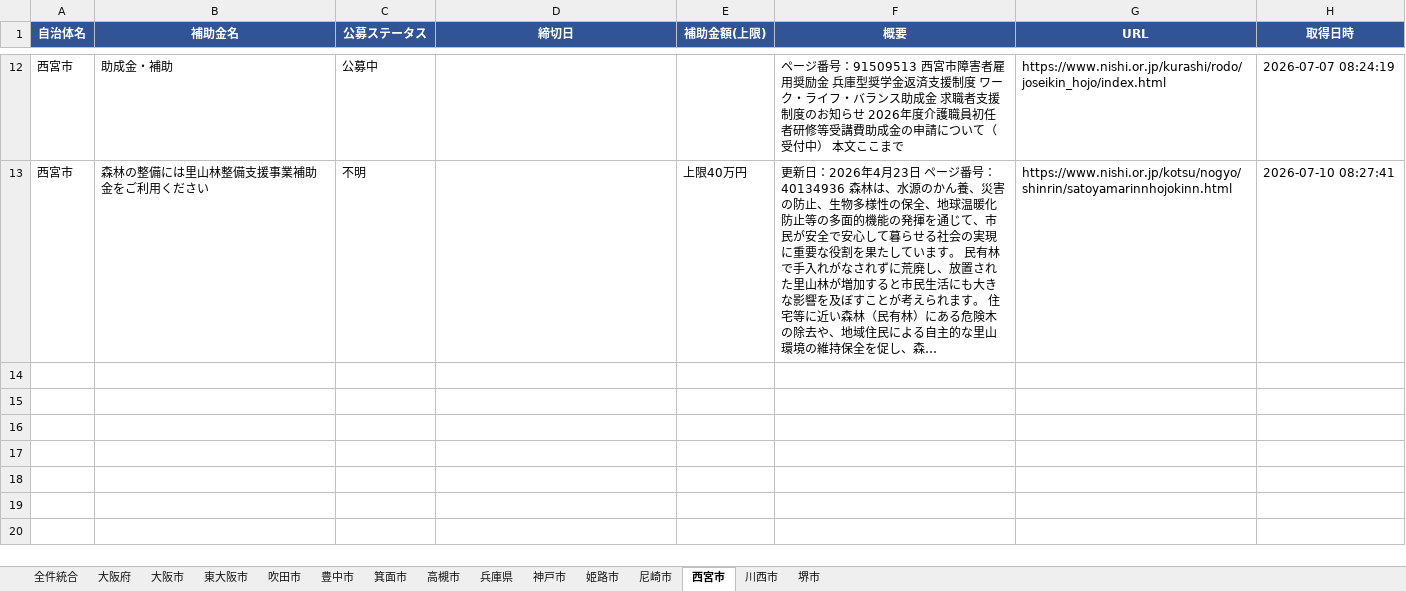
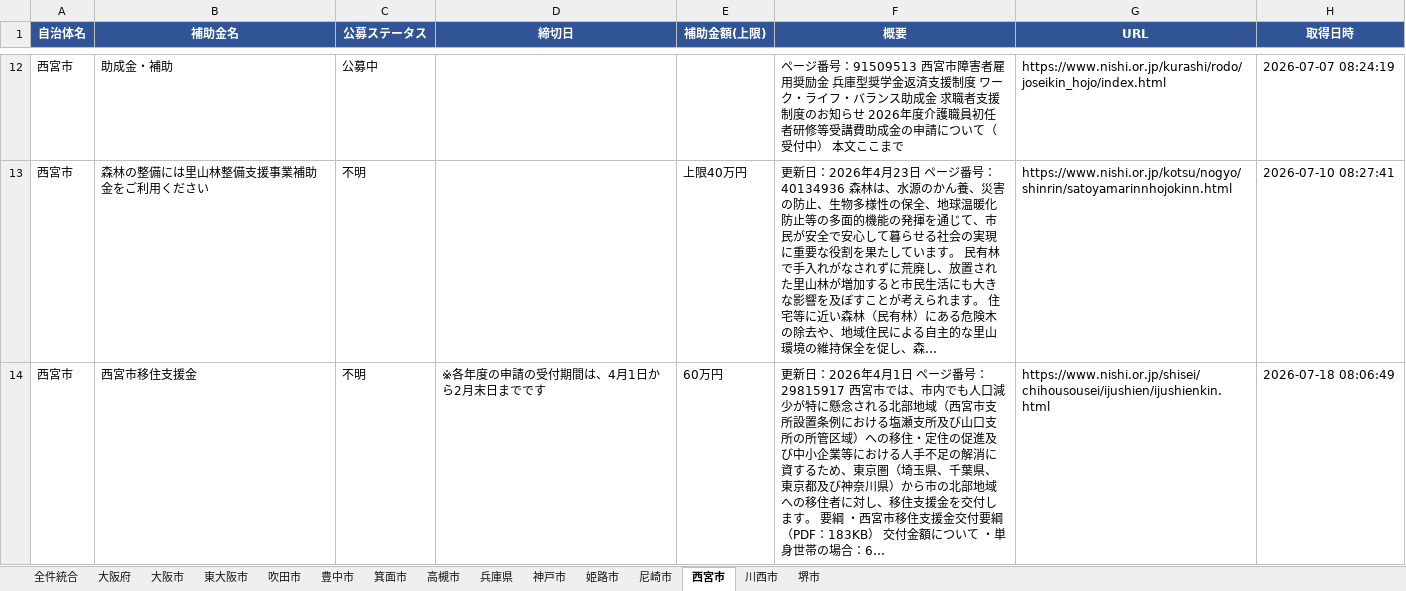
Before and after one commit to tsuruta-prog/grants-scraper, an Excel workbook: data/grants.xlsx, sheet 西宮市, drawn as a sheet; only a part is shown, gaps mark what is left out; values as stored, in another font and other column widths than the file's, no borders; the diff names each change by its address in the sheet, - before the commit and + after, or states it on an @@ line.

```diff
--- a/data/grants.xlsx (sheet 西宮市)
+++ b/data/grants.xlsx (sheet 西宮市)
+row 14: 西宮市 | 西宮市移住支援金 | 不明 | ※各年度の申請の受付期間は、4月1日から2月末日までです | 60万円 | 更新日：2026年4月1日 ページ番号：29815917 西宮市では、市内でも人口減少が特に懸念される北部地域（西宮市支所設置条例における塩瀬支所及び山口支所の所管区域）への移住・定住の促進及び中小企業等における人手不足の解消に資するため、東京圏（埼玉県、千葉県、東京都及び神奈川県）から市の北部地域への移住者に対し、移住支援金を交付します。 要綱 ・西宮市移住支援金交付要綱（PDF：183KB） 交付金額について ・単身世帯の場合：6… | https://www.nishi.or.jp/shisei/chihousousei/ijushien/ijushienkin.html | 2026-07-18 08:06:49
```
Also changed, not shown: sheet 全件統合, 1 other file.
